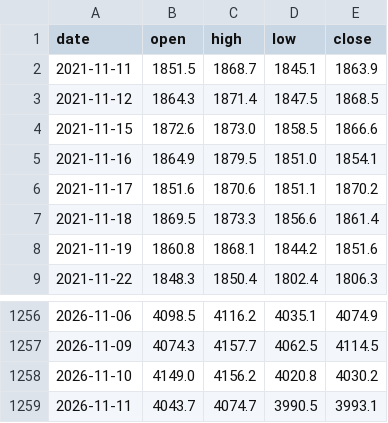
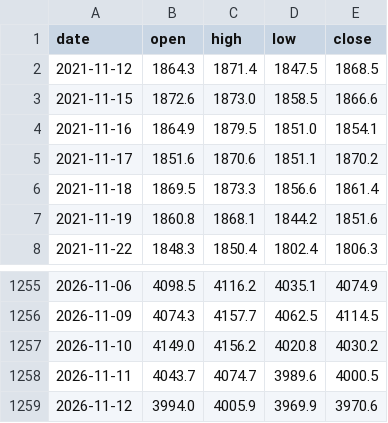
Before and after one commit to mechvannak/gold_market_cambodia, a CSV file: data/history.csv, drawn as a sheet; only a part is shown, gaps mark what is left out.

```diff
--- a/data/history.csv
+++ b/data/history.csv
@@ -1,3 +1,2 @@
 date,open,high,low,close
-2021-11-11,1851.5,1868.7,1845.1,1863.9
 2021-11-12,1864.3,1871.4,1847.5,1868.5
@@ -1258,2 +1257,3 @@ date,open,high,low,close
 2026-11-10,4149.0,4156.2,4020.8,4030.2
-2026-11-11,4043.7,4074.7,3990.5,3993.1
+2026-11-11,4043.7,4074.7,3989.6,4000.5
+2026-11-12,3994.0,4005.9,3969.9,3970.6
```
Also changed, not shown: 1 other file.
